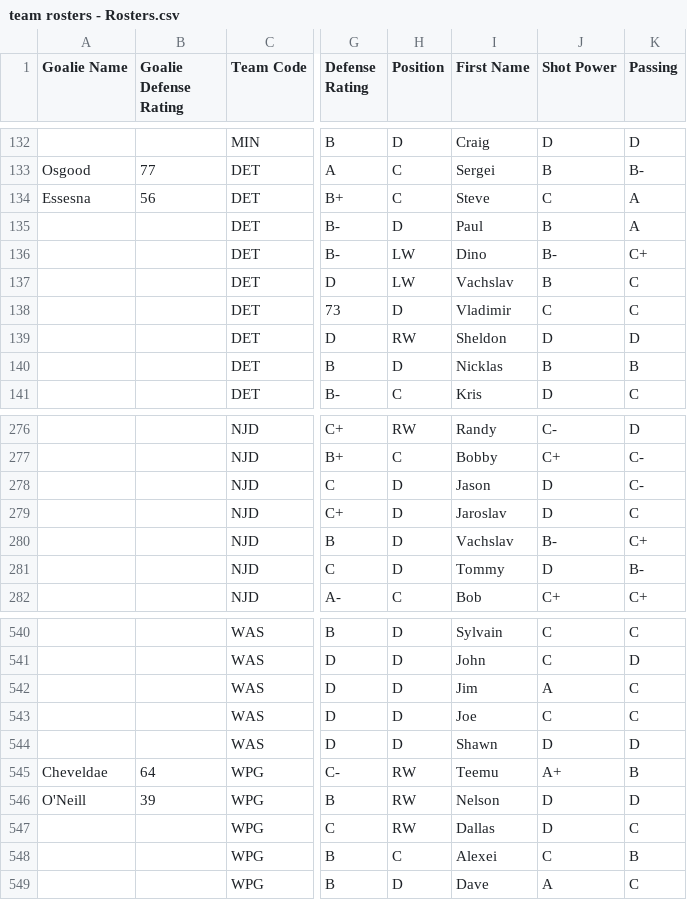
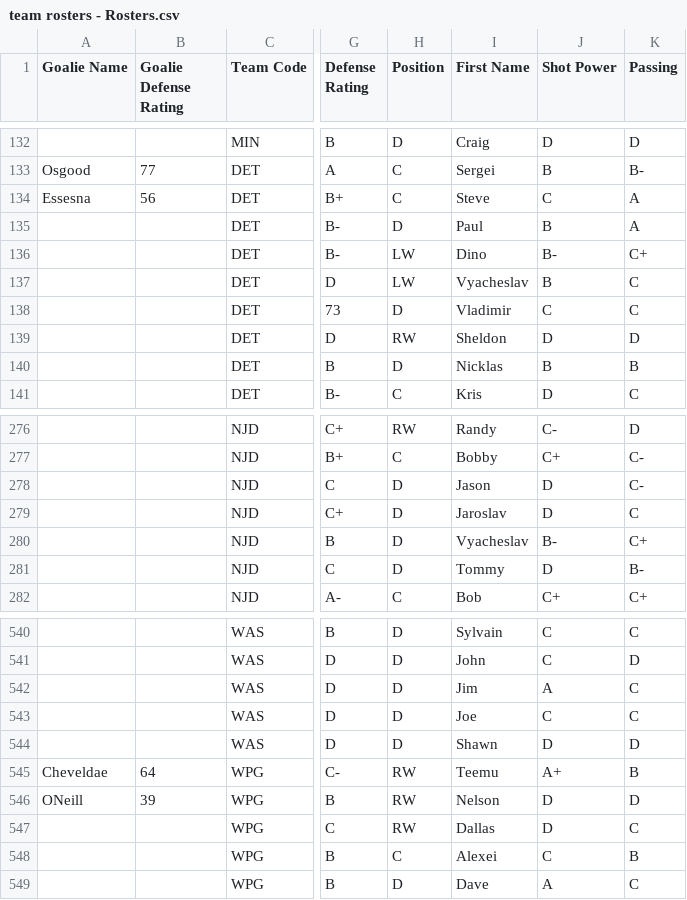
Before and after one commit to adamlouisgraham/NHL-94-PRO-Simulator, a CSV file: NHL94_Stats_Exports/team rosters - Rosters.csv, drawn as a sheet; only a part is shown, gaps mark what is left out; the diff names each change by its address in the sheet, - before the commit and + after, or states it on an @@ line.

```diff
--- a/NHL94_Stats_Exports/team rosters - Rosters.csv
+++ b/NHL94_Stats_Exports/team rosters - Rosters.csv
-I137 (First Name): Vachslav
+I137 (First Name): Vyacheslav
-I280 (First Name): Vachslav
+I280 (First Name): Vyacheslav
-A546 (Goalie Name): O'Neill
+A546 (Goalie Name): ONeill
```
Also changed, not shown: 2 other files.
